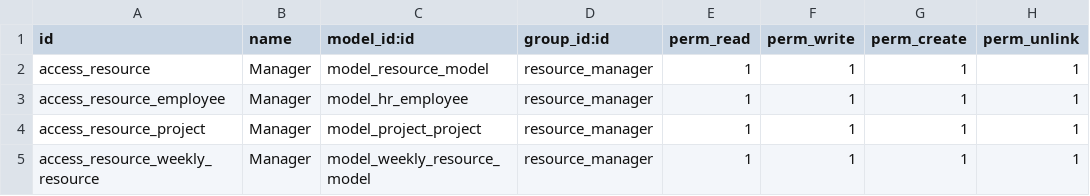
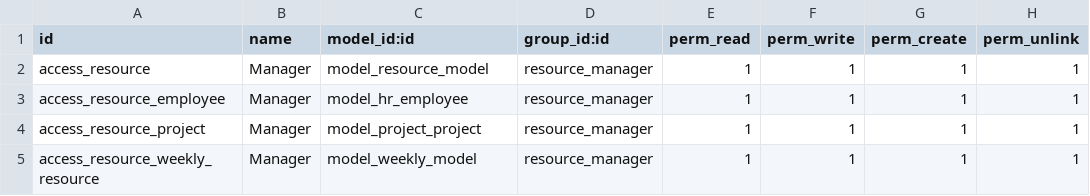
Before and after one commit to Abilium-GmbH/PSE-2020, a CSV file: security/ir.model.access.csv, drawn as a sheet.

```diff
--- a/security/ir.model.access.csv
+++ b/security/ir.model.access.csv
@@ -4,2 +4,2 @@ access_resource_employee,Manager,model_hr_employee,resource_manager,1,1,1,1
 access_resource_project,Manager,model_project_project,resource_manager,1,1,1,1
-access_resource_weekly_resource,Manager,model_weekly_resource_model,resource_manager,1,1,1,1
+access_resource_weekly_resource,Manager,model_weekly_model,resource_manager,1,1,1,1
```
Also changed, not shown: 1 other file.
